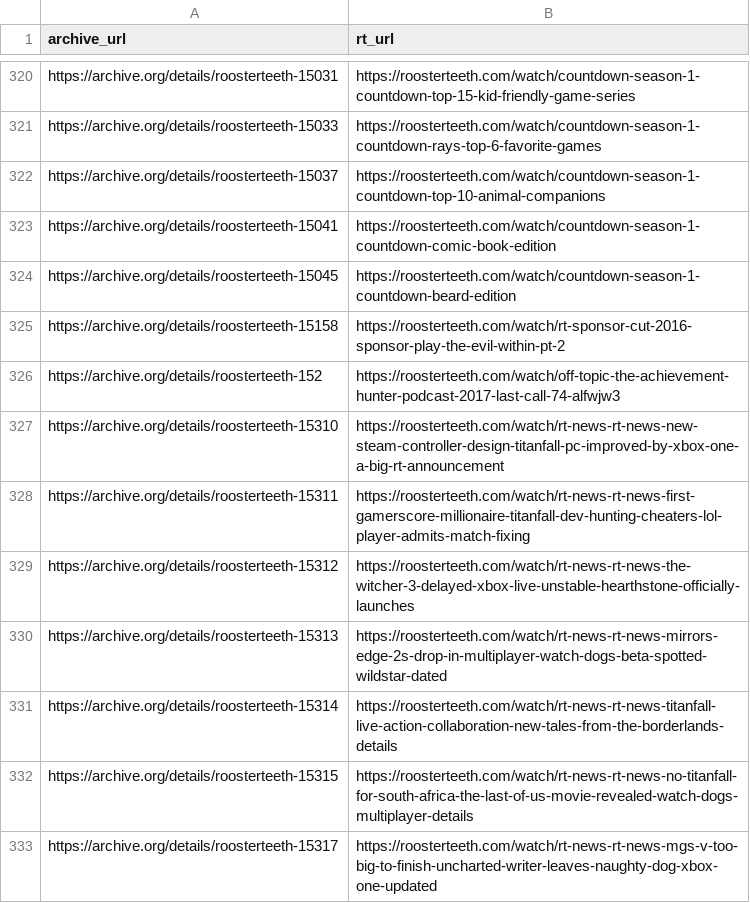
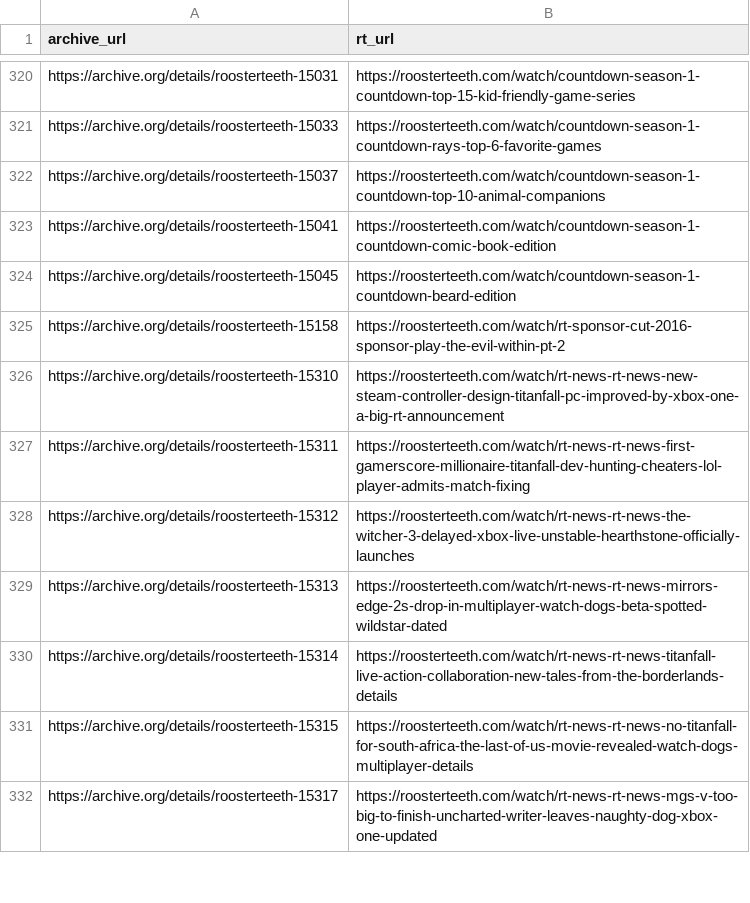
Before and after one commit to shiruken/rt-archive, a CSV file: data/incomplete.csv, drawn as a sheet; only a part is shown, gaps mark what is left out; the diff names each change by its address in the sheet, - before the commit and + after, or states it on an @@ line.

```diff
--- a/data/incomplete.csv
+++ b/data/incomplete.csv
-row 326: https://archive.org/details/roosterteeth-152 | https://roosterteeth.com/watch/off-topic-the-achievement-hunter-podcast-2017-last-call-74-alfwjw3
```
Also changed, not shown: docs/incomplete/incomplete.csv, 4 other files.
